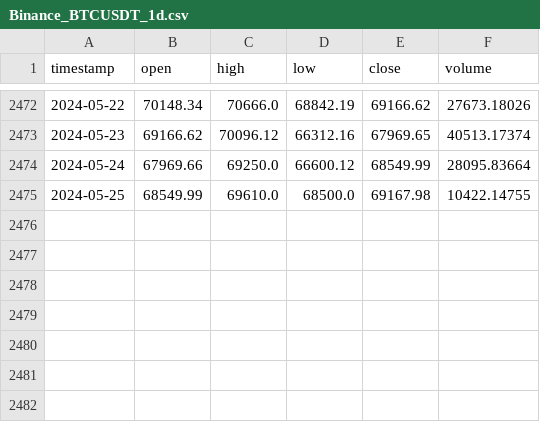
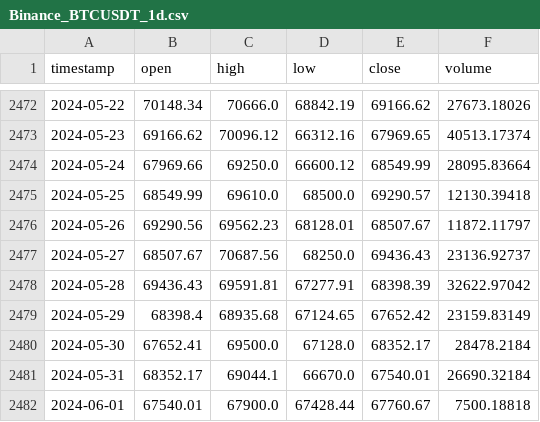
Before and after one commit to simonpotel/QTSBE, a CSV file: data/bank/Binance_BTCUSDT_1d.csv, drawn as a sheet; only a part is shown, gaps mark what is left out.

Commit message:
Update Binance_BTCUSDT_1d.csv

```diff
--- a/data/bank/Binance_BTCUSDT_1d.csv
+++ b/data/bank/Binance_BTCUSDT_1d.csv
@@ -2474,2 +2474,9 @@ timestamp,open,high,low,close,volume
 2024-05-24,67969.66,69250.0,66600.12,68549.99,28095.83664
-2024-05-25,68549.99,69610.0,68500.0,69167.98,10422.14755
+2024-05-25,68549.99,69610.0,68500.0,69290.57,12130.39418
+2024-05-26,69290.56,69562.23,68128.01,68507.67,11872.11797
+2024-05-27,68507.67,70687.56,68250.0,69436.43,23136.92737
+2024-05-28,69436.43,69591.81,67277.91,68398.39,32622.97042
+2024-05-29,68398.4,68935.68,67124.65,67652.42,23159.83149
+2024-05-30,67652.41,69500.0,67128.0,68352.17,28478.2184
+2024-05-31,68352.17,69044.1,66670.0,67540.01,26690.32184
+2024-06-01,67540.01,67900.0,67428.44,67760.67,7500.18818
```
